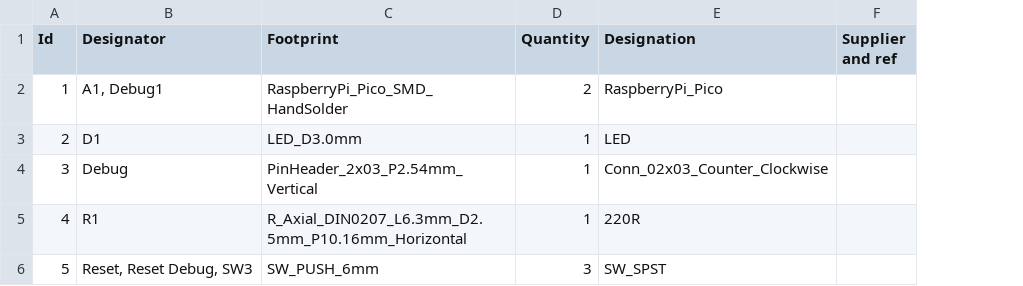
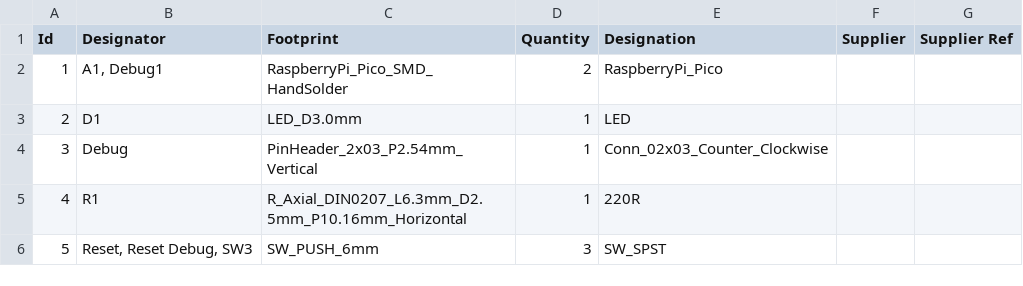
Before and after one commit to yarg-lang/test-hardware, a CSV file: pico_debug/manufacture/pico_debug.csv, drawn as a sheet; removed rows and columns are numbered as before the commit, all else as after; the diff names each change by its address in the sheet, - before the commit and + after, or states it on an @@ line.

Commit message:
adjust column names

```diff
--- a/pico_debug/manufacture/pico_debug.csv
+++ b/pico_debug/manufacture/pico_debug.csv
-column F (Supplier and ref), empty
+column F (Supplier), empty
+column G (Supplier Ref), empty
```
